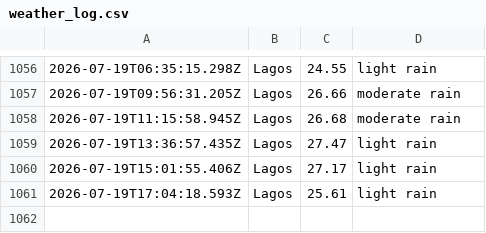
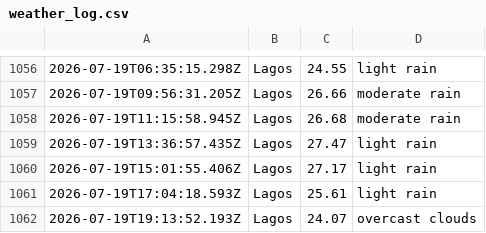
Before and after one commit to Obiuno/waether-api, a CSV file: data/weather_log.csv, drawn as a sheet; only a part is shown, gaps mark what is left out; the diff names each change by its address in the sheet, - before the commit and + after, or states it on an @@ line.

```diff
--- a/data/weather_log.csv
+++ b/data/weather_log.csv
+row 1062: 2026-07-19T19:13:52.193Z | Lagos | 24.07 | overcast clouds
```
Also changed, not shown: 1 other file.
